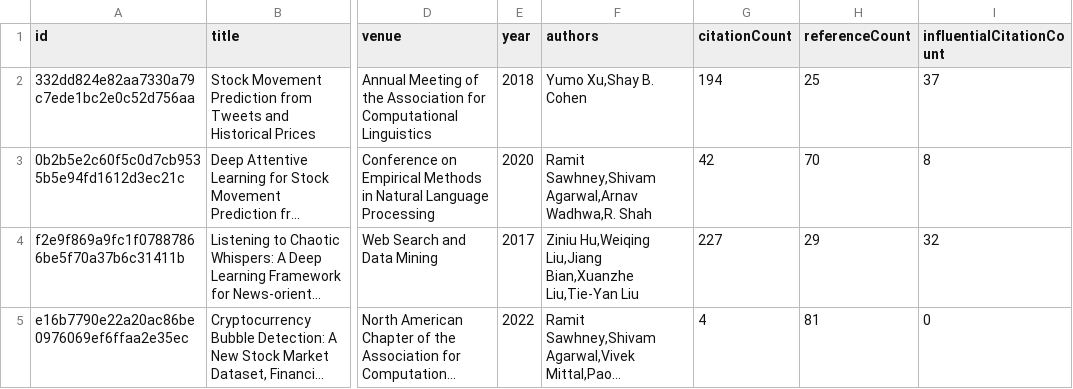
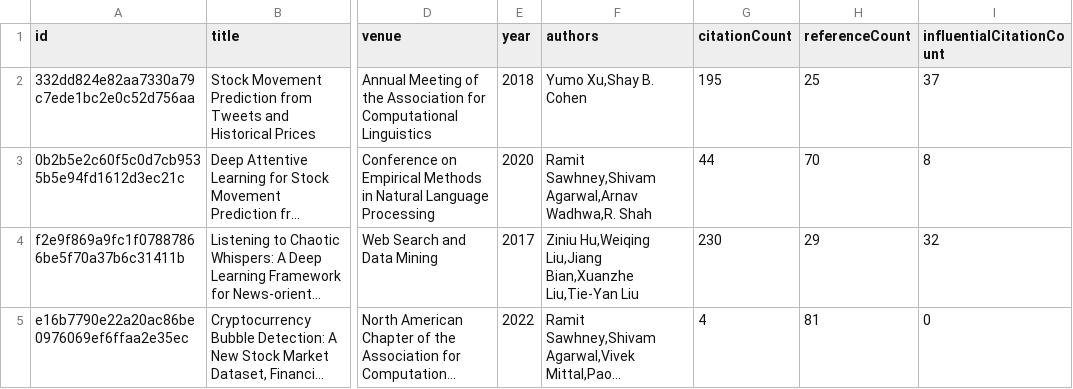
Before and after one commit to avi-jit/memestock-lit-review, a CSV file: data/currentPapers.csv, drawn as a sheet; only a part is shown, gaps mark what is left out; long unchanged cells end in …; the diff names each change by its address in the sheet, - before the commit and + after, or states it on an @@ line.

Commit message:
Update paper data

```diff
--- a/data/currentPapers.csv
+++ b/data/currentPapers.csv
-G2 (citationCount): 194
+G2 (citationCount): 195
-G3 (citationCount): 42
+G3 (citationCount): 44
-G4 (citationCount): 227
+G4 (citationCount): 230
```
Also changed, not shown: 2 other files.
